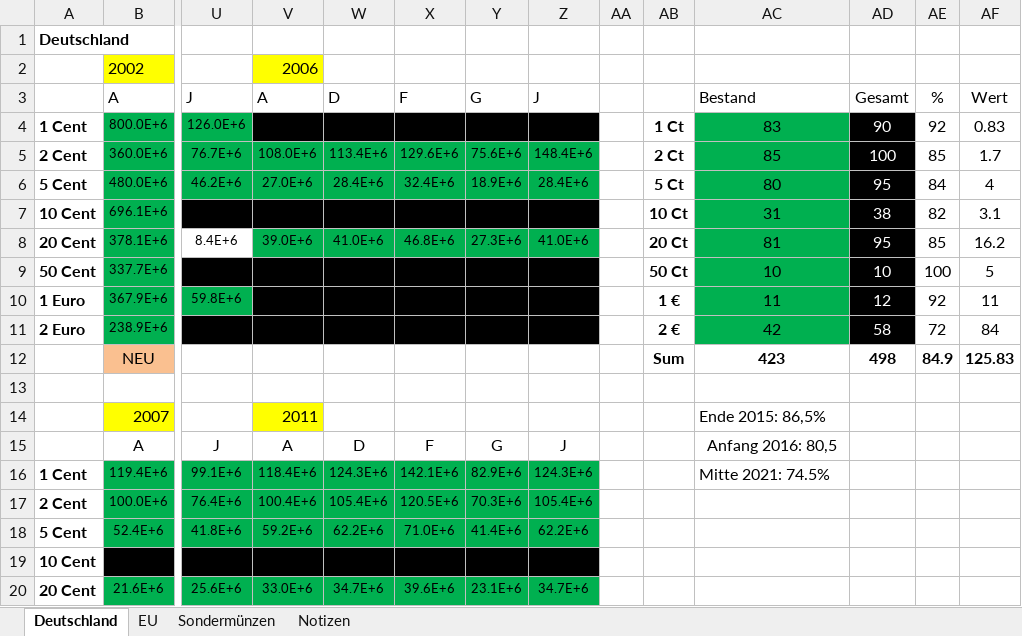
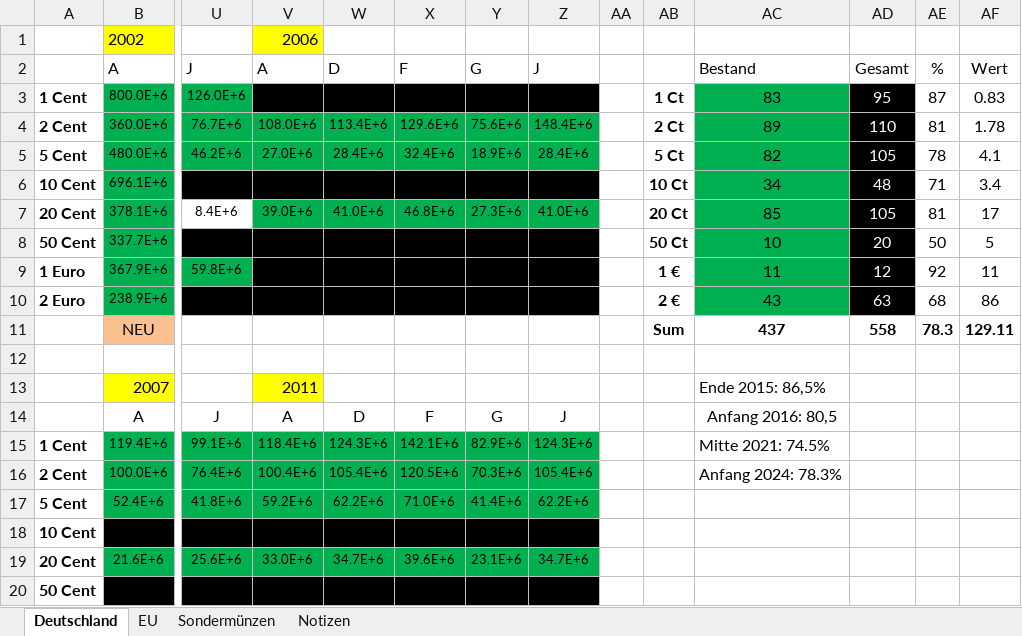
Before and after one commit to jannisborn/coinbot, an Excel workbook: coins.xlsm, sheet Deutschland, drawn as a sheet; only a part is shown, gaps mark what is left out; the shorter side is filled out with more unchanged rows; values as stored, in another font and other column widths than the file's, no borders; removed rows and columns are numbered as before the commit, all else as after; rows hold the shown columns only; the diff covers the shown part only; the diff names each change by its address in the sheet, - before the commit and + after, or states it on an @@ line.

```diff
--- a/coins.xlsm (sheet Deutschland)
+++ b/coins.xlsm (sheet Deutschland)
-row 1: Deutschland
-AD3: 90
+AD3: 95
-AE3: 92
+AE3: 87
-AC4: 85
+AC4: 89
-AD4: 100
+AD4: 110
-AE4: 85
+AE4: 81
-AF4: 1.7
+AF4: 1.78
-AC5: 80
+AC5: 82
-AD5: 95
+AD5: 105
-AE5: 84
+AE5: 78
-AF5: 4
+AF5: 4.1
-AC6: 31
+AC6: 34
-AD6: 38
+AD6: 48
-AE6: 82
+AE6: 71
-AF6: 3.1
+AF6: 3.4
-AC7: 81
+AC7: 85
-AD7: 95
+AD7: 105
-AE7: 85
+AE7: 81
-AF7: 16.2
+AF7: 17
-AD8: 10
+AD8: 20
-AE8: 100
+AE8: 50
-AC10: 42
+AC10: 43
-AD10: 58
+AD10: 63
-AE10: 72
+AE10: 68
-AF10: 84
+AF10: 86
-AC11: 423
+AC11: 437
-AD11: 498
+AD11: 558
-AE11: 84.9
+AE11: 78.3
-AF11: 125.83
+AF11: 129.11
-AC16: (empty)
+AC16: Anfang 2024: 78.3%
```
Also changed, not shown: 3 added rows, 1 removed row, 2 edited cells and cell formats elsewhere in this sheet, sheet EU, sheet Sondermünzen, formulas that keep their value, 10 other files.
